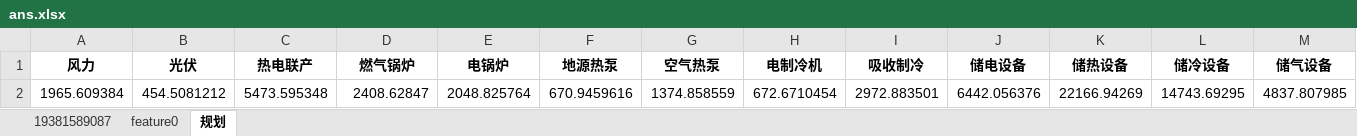
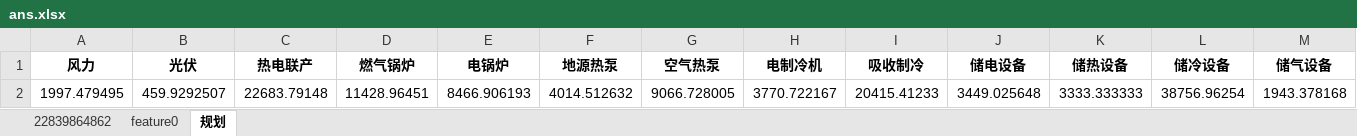
Before and after one commit to caigang2501/green_energy, an Excel workbook: example/result/ans.xlsx, sheet 规划, drawn as a sheet; only a part is shown; values as stored, in another font and other column widths than the file's, no borders; removed rows and columns are numbered as before the commit, all else as after; rows hold the shown columns only; the diff names each change by its address in the sheet, - before the commit and + after, or states it on an @@ line.

```diff
--- a/example/result/ans.xlsx (sheet 规划)
+++ b/example/result/ans.xlsx (sheet 规划)
-sheet tab: 19381589087
+sheet tab: 22839864862
-row 2: 1965.609384 | 454.5081212 | 5473.595348 | 2408.62847 | 2048.825764 | 670.9459616 | 1374.858559 | 672.6710454 | 2972.883501 | 6442.056376 | 22166.94269 | 14743.69295 | 4837.807985
+row 2: 1997.479495 | 459.9292507 | 22683.79148 | 11428.96451 | 8466.906193 | 4014.512632 | 9066.728005 | 3770.722167 | 20415.41233 | 3449.025648 | 3333.333333 | 38756.96254 | 1943.378168
```
Also changed, not shown: sheet 22839864862, sheet feature0, 10 other files.
